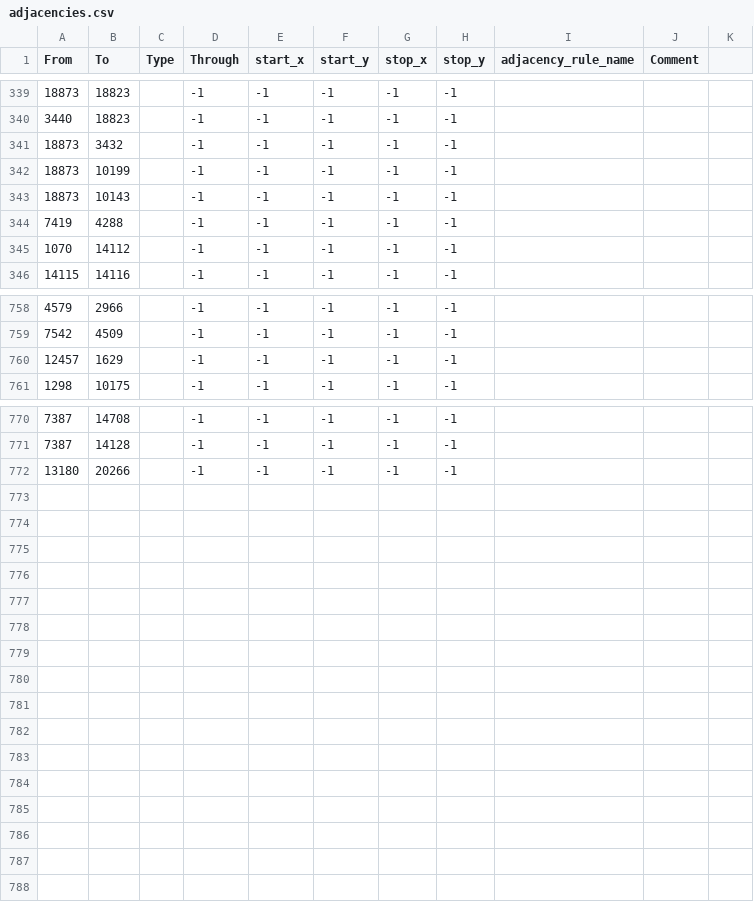
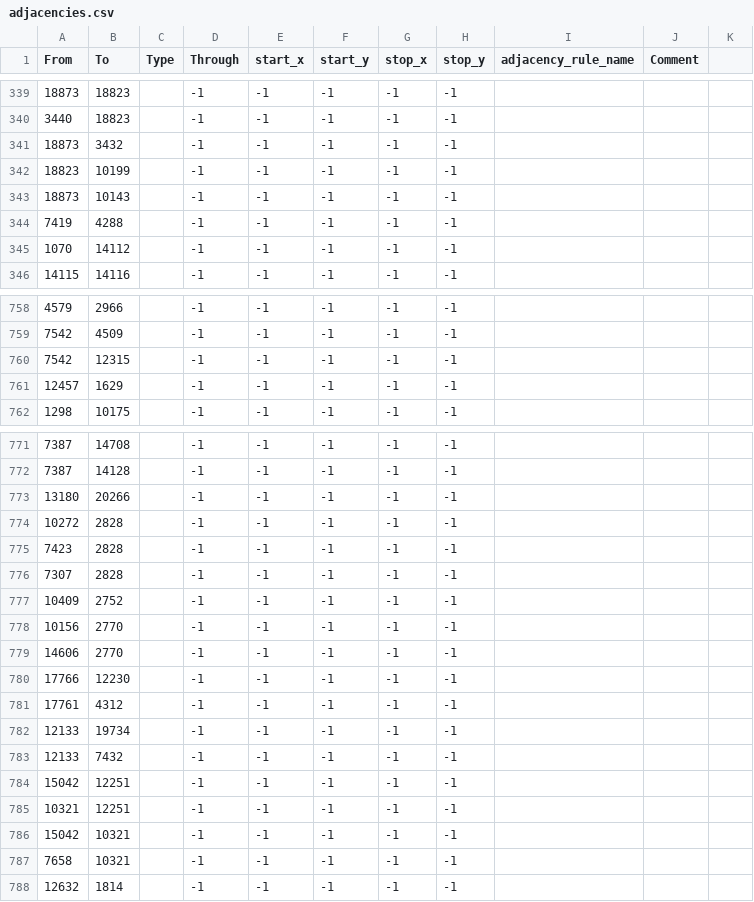
Before and after one commit to schloky/mmwater, a CSV file: map/adjacencies.csv, drawn as a sheet; only a part is shown, gaps mark what is left out.

```diff
--- a/map/adjacencies.csv
+++ b/map/adjacencies.csv
@@ -341,3 +341,3 @@ From;To;Type;Through;start_x;start_y;stop_x;stop_y;adjacency_rule_name;Comment
 18873;3432;;-1;-1;-1;-1;-1;;
-18873;10199;;-1;-1;-1;-1;-1;;
+18823;10199;;-1;-1;-1;-1;-1;;
 18873;10143;;-1;-1;-1;-1;-1;;
@@ -759,2 +759,3 @@ From;To;Type;Through;start_x;start_y;stop_x;stop_y;adjacency_rule_name;Comment
 7542;4509;;-1;-1;-1;-1;-1;;
+7542;12315;;-1;-1;-1;-1;-1;;
 12457;1629;;-1;-1;-1;-1;-1;;
@@ -772 +773,16 @@ From;To;Type;Through;start_x;start_y;stop_x;stop_y;adjacency_rule_name;Comment
 13180;20266;;-1;-1;-1;-1;-1;;
+10272;2828;;-1;-1;-1;-1;-1;;
+7423;2828;;-1;-1;-1;-1;-1;;
+7307;2828;;-1;-1;-1;-1;-1;;
+10409;2752;;-1;-1;-1;-1;-1;;
+10156;2770;;-1;-1;-1;-1;-1;;
+14606;2770;;-1;-1;-1;-1;-1;;
+17766;12230;;-1;-1;-1;-1;-1;;
+17761;4312;;-1;-1;-1;-1;-1;;
+12133;19734;;-1;-1;-1;-1;-1;;
+12133;7432;;-1;-1;-1;-1;-1;;
+15042;12251;;-1;-1;-1;-1;-1;;
+10321;12251;;-1;-1;-1;-1;-1;;
+15042;10321;;-1;-1;-1;-1;-1;;
+7658;10321;;-1;-1;-1;-1;-1;;
+12632;1814;;-1;-1;-1;-1;-1;;
```
Also changed, not shown: map/definition.csv.
